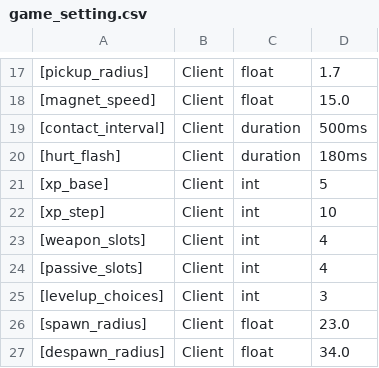
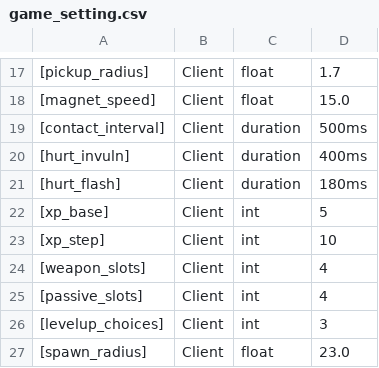
Before and after one commit to wnsrn3436/open-game-works-game-iso-survivors, a CSV file: data/system/game_setting.csv, drawn as a sheet; only a part is shown, gaps mark what is left out; the shorter side is filled out with more unchanged rows; the diff names each change by its address in the sheet, - before the commit and + after, or states it on an @@ line.

Commit message:
Iso Survivors: brief, design doc, play guide, assumptions; gentler opening and hurt invulnerability

```diff
--- a/data/system/game_setting.csv
+++ b/data/system/game_setting.csv
+row 20: [hurt_invuln] | Client | duration | 400ms
```
Also changed, not shown: data/tables/enemy.csv, data/tables/wave.csv, 11 other files.
